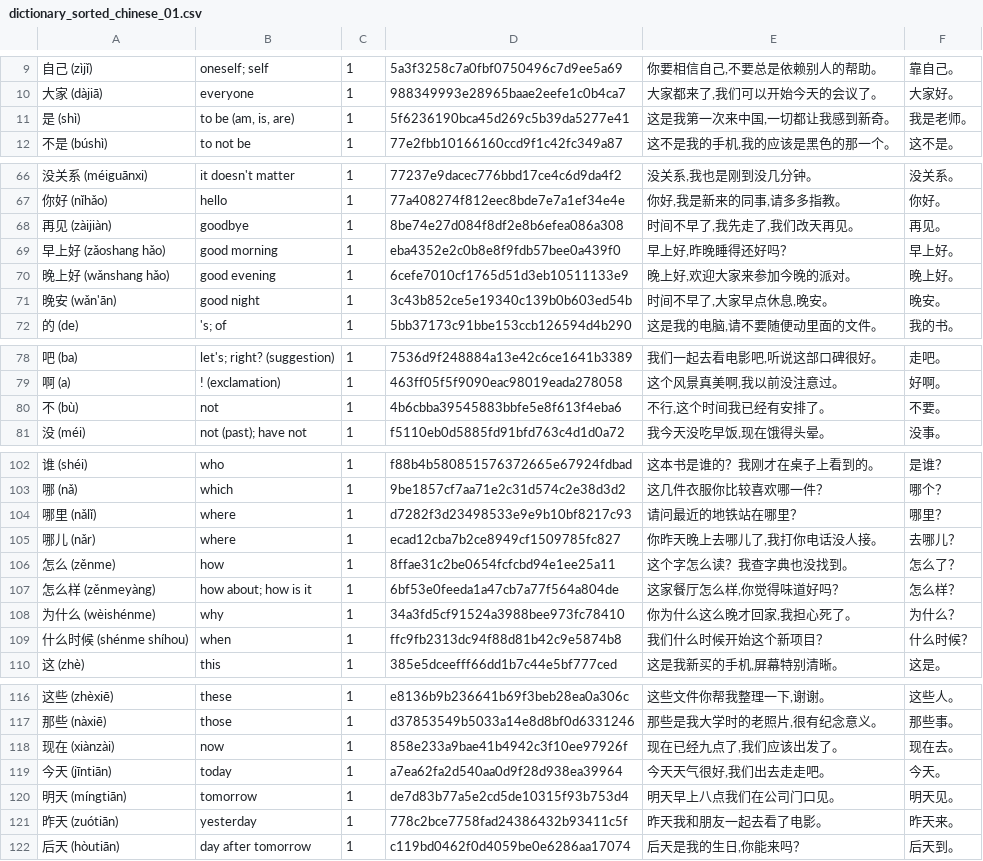
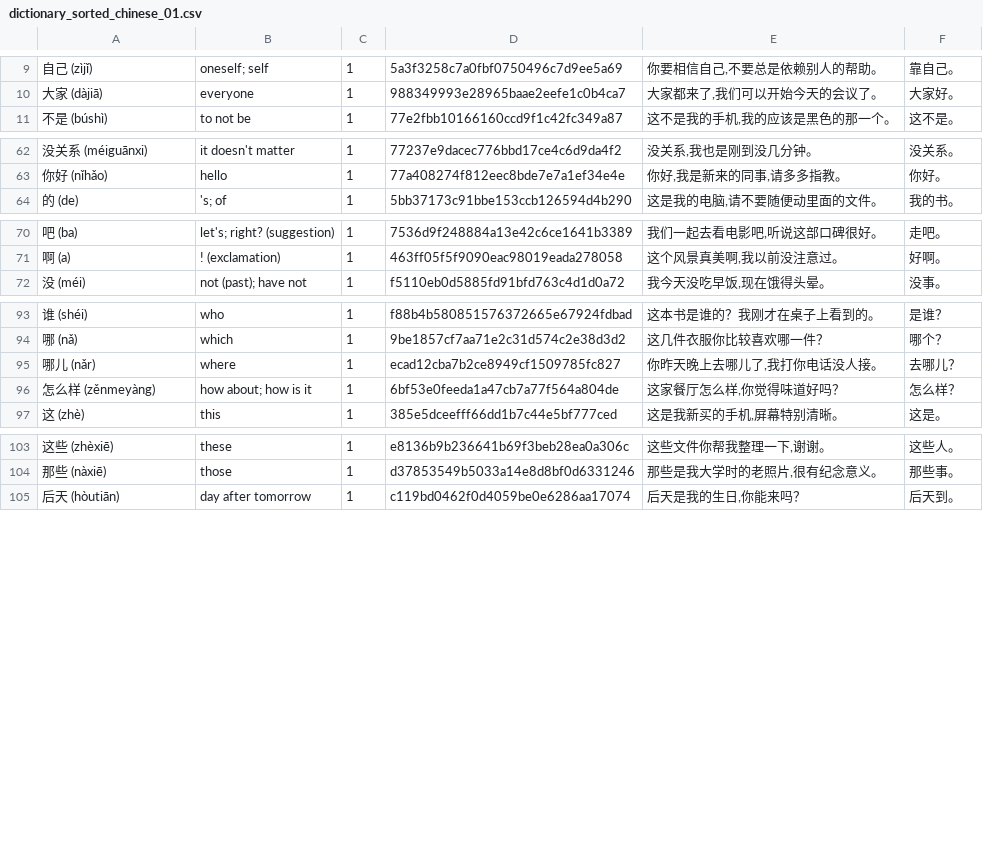
Before and after one commit to Wandersalamander/FrenchWordWizard, a CSV file: app/src/main/assets/chinese/dictionary_sorted_chinese_01.csv, drawn as a sheet; only a part is shown, gaps mark what is left out; the diff covers the shown part only.

```diff
--- a/app/src/main/assets/chinese/dictionary_sorted_chinese_01.csv
+++ b/app/src/main/assets/chinese/dictionary_sorted_chinese_01.csv
@@ -10,3 +10,2 @@
 大家 (dàjiā)	everyone	1	988349993e28965baae2eefe1c0b4ca7	大家都来了,我们可以开始今天的会议了。	大家好。
-是 (shì)	to be (am, is, are)	1	5f6236190bca45d269c5b39da5277e41	这是我第一次来中国,一切都让我感到新奇。	我是老师。
 不是 (búshì)	to not be	1	77e2fbb10166160ccd9f1c42fc349a87	这不是我的手机,我的应该是黑色的那一个。	这不是。
@@ -67,6 +63,2 @@
 你好 (nǐhǎo)	hello	1	77a408274f812eec8bde7e7a1ef34e4e	你好,我是新来的同事,请多多指教。	你好。
-再见 (zàijiàn)	goodbye	1	8be74e27d084f8df2e8b6efea086a308	时间不早了,我先走了,我们改天再见。	再见。
-早上好 (zǎoshang hǎo)	good morning	1	eba4352e2c0b8e8f9fdb57bee0a439f0	早上好,昨晚睡得还好吗？	早上好。
-晚上好 (wǎnshang hǎo)	good evening	1	6cefe7010cf1765d51d3eb10511133e9	晚上好,欢迎大家来参加今晚的派对。	晚上好。
-晚安 (wǎn'ān)	good night	1	3c43b852ce5e19340c139b0b603ed54b	时间不早了,大家早点休息,晚安。	晚安。
 的 (de)	's; of	1	5bb37173c91bbe153ccb126594d4b290	这是我的电脑,请不要随便动里面的文件。	我的书。
@@ -79,3 +71,2 @@
 啊 (a)	! (exclamation)	1	463ff05f5f9090eac98019eada278058	这个风景真美啊,我以前没注意过。	好啊。
-不 (bù)	not	1	4b6cbba39545883bbfe5e8f613f4eba6	不行,这个时间我已经有安排了。	不要。
 没 (méi)	not (past); have not	1	f5110eb0d5885fd91bfd763c4d1d0a72	我今天没吃早饭,现在饿得头晕。	没事。
@@ -103,8 +94,4 @@
 哪 (nǎ)	which	1	9be1857cf7aa71e2c31d574c2e38d3d2	这几件衣服你比较喜欢哪一件？	哪个？
-哪里 (nǎlǐ)	where	1	d7282f3d23498533e9e9b10bf8217c93	请问最近的地铁站在哪里？	哪里？
 哪儿 (nǎr)	where	1	ecad12cba7b2ce8949cf1509785fc827	你昨天晚上去哪儿了,我打你电话没人接。	去哪儿？
-怎么 (zěnme)	how	1	8ffae31c2be0654fcfcbd94e1ee25a11	这个字怎么读？我查字典也没找到。	怎么了？
 怎么样 (zěnmeyàng)	how about; how is it	1	6bf53e0feeda1a47cb7a77f564a804de	这家餐厅怎么样,你觉得味道好吗？	怎么样？
-为什么 (wèishénme)	why	1	34a3fd5cf91524a3988bee973fc78410	你为什么这么晚才回家,我担心死了。	为什么？
-什么时候 (shénme shíhou)	when	1	ffc9fb2313dc94f88d81b42c9e5874b8	我们什么时候开始这个新项目？	什么时候？
 这 (zhè)	this	1	385e5dceefff66dd1b7c44e5bf777ced	这是我新买的手机,屏幕特别清晰。	这是。
@@ -117,6 +104,2 @@
 那些 (nàxiē)	those	1	d37853549b5033a14e8d8bf0d6331246	那些是我大学时的老照片,很有纪念意义。	那些事。
-现在 (xiànzài)	now	1	858e233a9bae41b4942c3f10ee97926f	现在已经九点了,我们应该出发了。	现在去。
-今天 (jīntiān)	today	1	a7ea62fa2d540aa0d9f28d938ea39964	今天天气很好,我们出去走走吧。	今天。
-明天 (míngtiān)	tomorrow	1	de7d83b77a5e2cd5de10315f93b753d4	明天早上八点我们在公司门口见。	明天见。
-昨天 (zuótiān)	yesterday	1	778c2bce7758fad24386432b93411c5f	昨天我和朋友一起去看了电影。	昨天来。
 后天 (hòutiān)	day after tomorrow	1	c119bd0462f0d4059be0e6286aa17074	后天是我的生日,你能来吗？	后天到。
```
Also changed, not shown: 3 removed rows elsewhere in this file, app/src/main/assets/french/dictionary_sorted_french_01.csv, app/src/main/assets/german/dictionary_sorted_german_01.csv, 21 other files.
